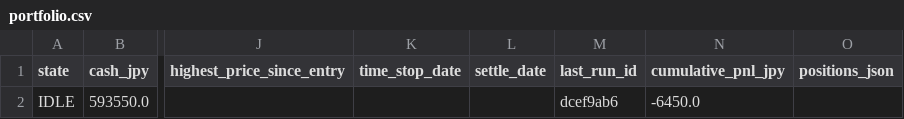
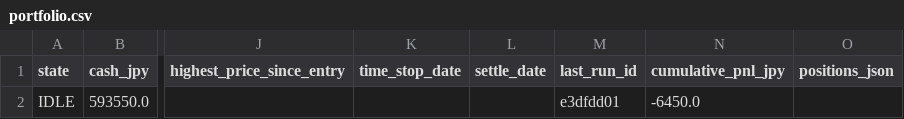
Before and after one commit to zamaxg5ktkyms9/S-Quant, a CSV file: backups/sheets/portfolio.csv, drawn as a sheet; only a part is shown, gaps mark what is left out; the diff names each change by its address in the sheet, - before the commit and + after, or states it on an @@ line.

```diff
--- a/backups/sheets/portfolio.csv
+++ b/backups/sheets/portfolio.csv
-M2 (last_run_id): dcef9ab6
+M2 (last_run_id): e3dfdd01
```
Also changed, not shown: backups/sheets/run_log.csv.
